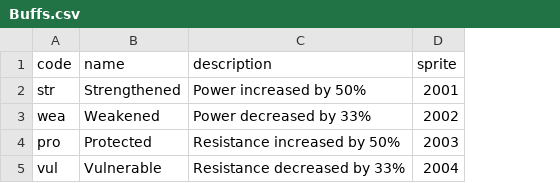
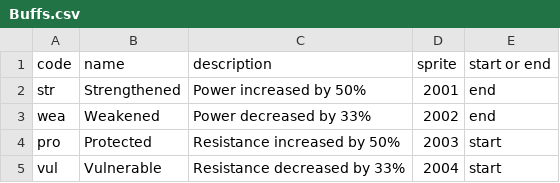
Before and after one commit to thespoonftw/slaythefinaldungeon, a CSV file: Assets/StreamingAssets/Data/Buffs.csv, drawn as a sheet; the diff names each change by its address in the sheet, - before the commit and + after, or states it on an @@ line.

```diff
--- a/Assets/StreamingAssets/Data/Buffs.csv
+++ b/Assets/StreamingAssets/Data/Buffs.csv
+column E (start or end), rows 2-5: end | end | start | start
```
Also changed, not shown: Assets/StreamingAssets/Data/Cards.csv, Assets/StreamingAssets/Data/Equipment.csv, 38 other files.
